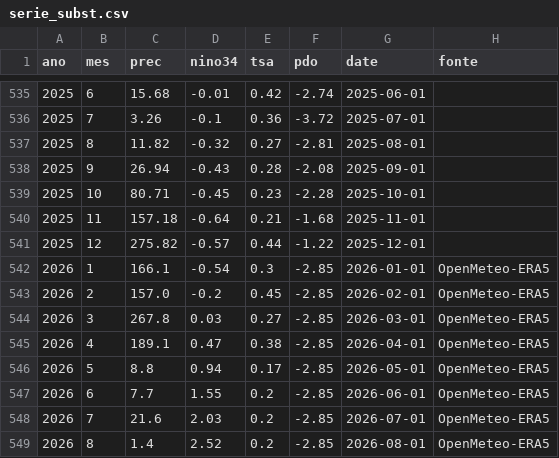
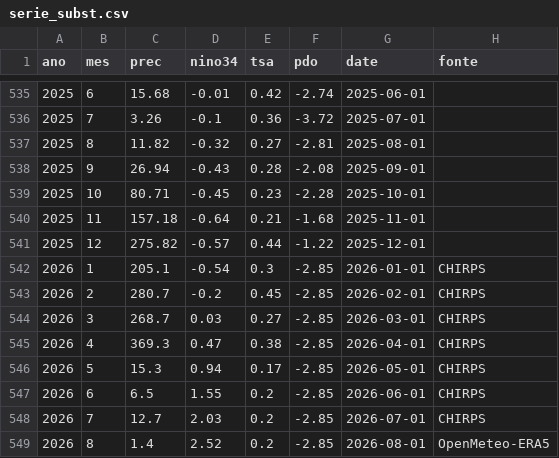
Before and after one commit to coordenadorpcpsnb-ctrl/sinobras-clima, a CSV file: data/serie_subst.csv, drawn as a sheet; only a part is shown, gaps mark what is left out.

```diff
--- a/data/serie_subst.csv
+++ b/data/serie_subst.csv
@@ -541,9 +541,9 @@ ano,mes,prec,nino34,tsa,pdo,date,fonte
 2025,12,275.82,-0.57,0.44,-1.22,2025-12-01,
-2026,1,166.1,-0.54,0.3,-2.85,2026-01-01,OpenMeteo-ERA5
-2026,2,157.0,-0.2,0.45,-2.85,2026-02-01,OpenMeteo-ERA5
-2026,3,267.8,0.03,0.27,-2.85,2026-03-01,OpenMeteo-ERA5
-2026,4,189.1,0.47,0.38,-2.85,2026-04-01,OpenMeteo-ERA5
-2026,5,8.8,0.94,0.17,-2.85,2026-05-01,OpenMeteo-ERA5
-2026,6,7.7,1.55,0.2,-2.85,2026-06-01,OpenMeteo-ERA5
-2026,7,21.6,2.03,0.2,-2.85,2026-07-01,OpenMeteo-ERA5
+2026,1,205.1,-0.54,0.3,-2.85,2026-01-01,CHIRPS
+2026,2,280.7,-0.2,0.45,-2.85,2026-02-01,CHIRPS
+2026,3,268.7,0.03,0.27,-2.85,2026-03-01,CHIRPS
+2026,4,369.3,0.47,0.38,-2.85,2026-04-01,CHIRPS
+2026,5,15.3,0.94,0.17,-2.85,2026-05-01,CHIRPS
+2026,6,6.5,1.55,0.2,-2.85,2026-06-01,CHIRPS
+2026,7,12.7,2.03,0.2,-2.85,2026-07-01,CHIRPS
 2026,8,1.4,2.52,0.2,-2.85,2026-08-01,OpenMeteo-ERA5
```
Also changed, not shown: data/scen12_best.csv, 10 other files.
